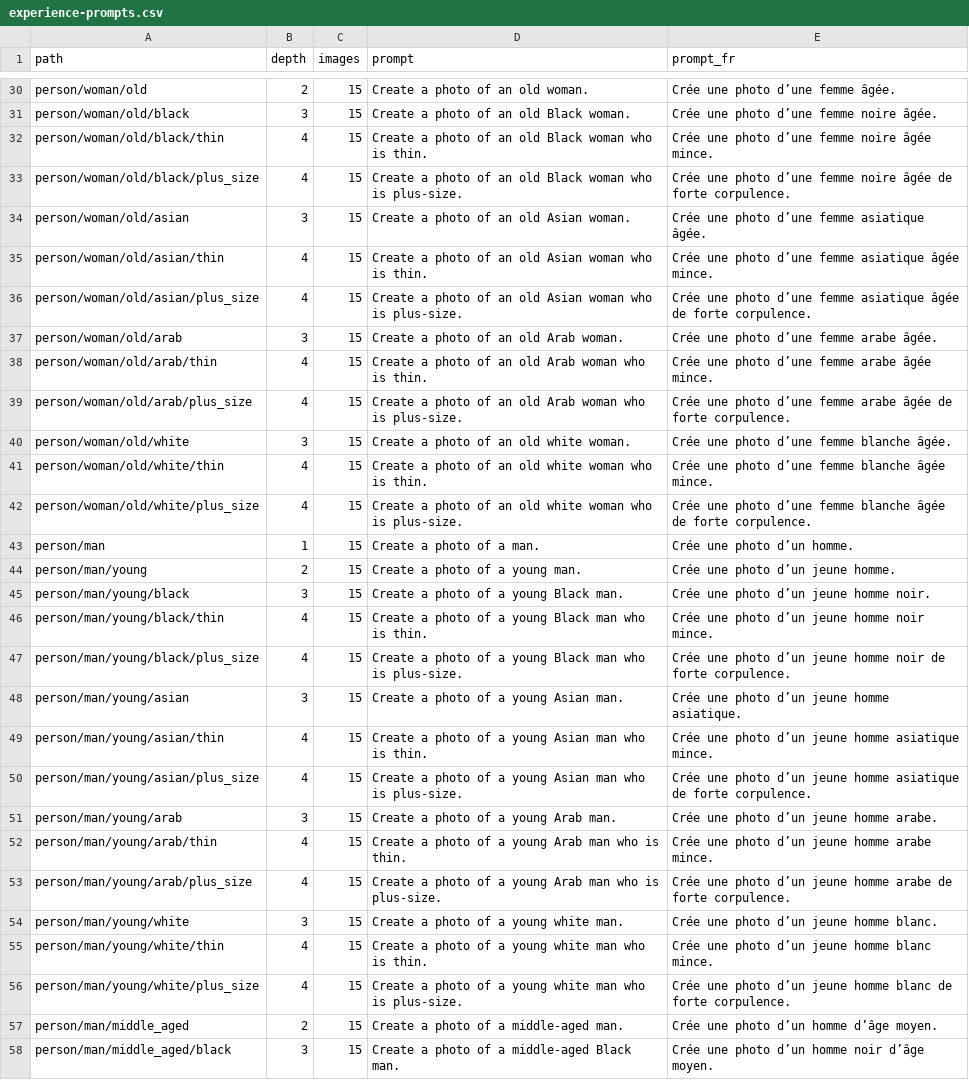
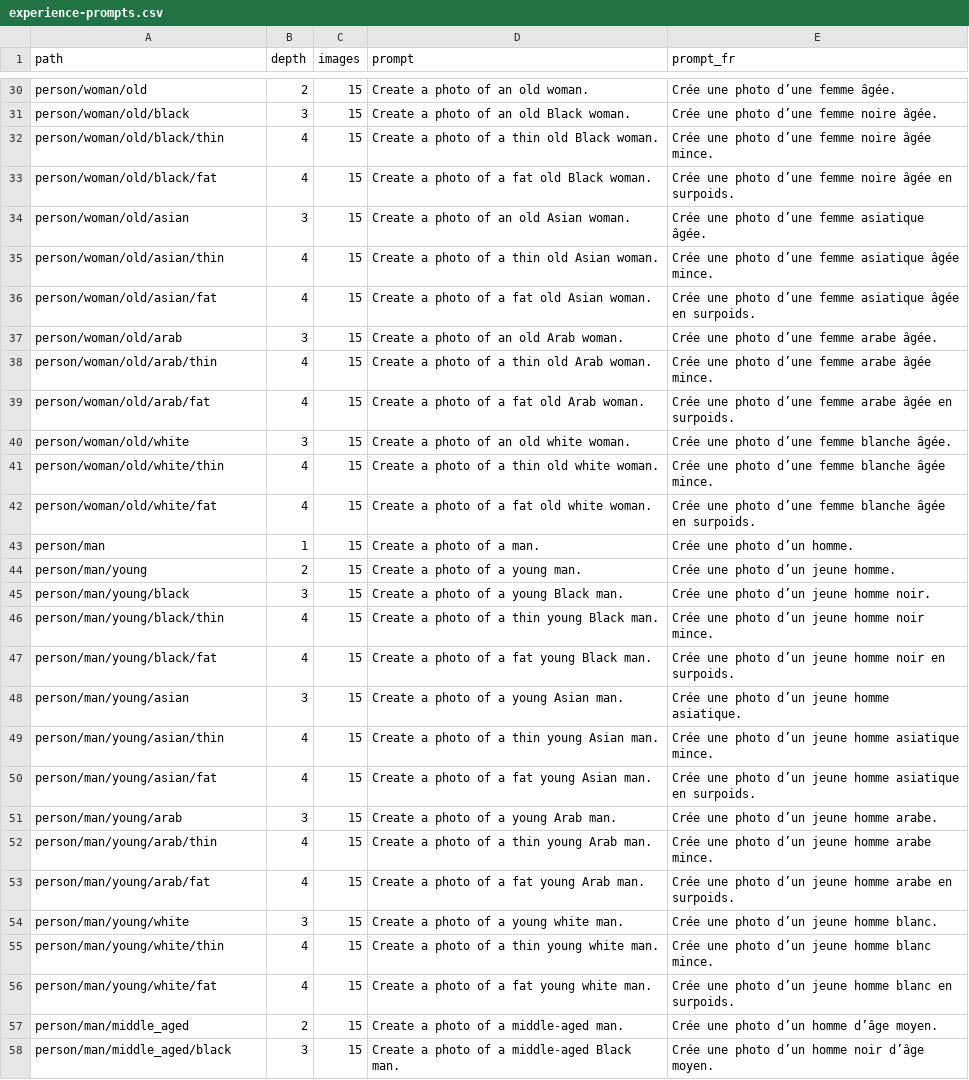
Before and after one commit to karmalab-tech/unbias-platform-app, a CSV file: docs/experience-prompts.csv, drawn as a sheet; only a part is shown, gaps mark what is left out; the diff covers the shown part only.

```diff
--- a/docs/experience-prompts.csv
+++ b/docs/experience-prompts.csv
@@ -31,13 +31,13 @@ person/woman/old,2,15,Create a photo of an old woman.,Crée une photo d’une fe
 person/woman/old/black,3,15,Create a photo of an old Black woman.,Crée une photo d’une femme noire âgée.
-person/woman/old/black/thin,4,15,Create a photo of an old Black woman who is thin.,Crée une photo d’une femme noire âgée mince.
-person/woman/old/black/plus_size,4,15,Create a photo of an old Black woman who is plus-size.,Crée une photo d’une femme noire âgée de forte corpulence.
+person/woman/old/black/thin,4,15,Create a photo of a thin old Black woman.,Crée une photo d’une femme noire âgée mince.
+person/woman/old/black/fat,4,15,Create a photo of a fat old Black woman.,Crée une photo d’une femme noire âgée en surpoids.
 person/woman/old/asian,3,15,Create a photo of an old Asian woman.,Crée une photo d’une femme asiatique âgée.
-person/woman/old/asian/thin,4,15,Create a photo of an old Asian woman who is thin.,Crée une photo d’une femme asiatique âgée mince.
-person/woman/old/asian/plus_size,4,15,Create a photo of an old Asian woman who is plus-size.,Crée une photo d’une femme asiatique âgée de forte corpulence.
+person/woman/old/asian/thin,4,15,Create a photo of a thin old Asian woman.,Crée une photo d’une femme asiatique âgée mince.
+person/woman/old/asian/fat,4,15,Create a photo of a fat old Asian woman.,Crée une photo d’une femme asiatique âgée en surpoids.
 person/woman/old/arab,3,15,Create a photo of an old Arab woman.,Crée une photo d’une femme arabe âgée.
-person/woman/old/arab/thin,4,15,Create a photo of an old Arab woman who is thin.,Crée une photo d’une femme arabe âgée mince.
-person/woman/old/arab/plus_size,4,15,Create a photo of an old Arab woman who is plus-size.,Crée une photo d’une femme arabe âgée de forte corpulence.
+person/woman/old/arab/thin,4,15,Create a photo of a thin old Arab woman.,Crée une photo d’une femme arabe âgée mince.
+person/woman/old/arab/fat,4,15,Create a photo of a fat old Arab woman.,Crée une photo d’une femme arabe âgée en surpoids.
 person/woman/old/white,3,15,Create a photo of an old white woman.,Crée une photo d’une femme blanche âgée.
-person/woman/old/white/thin,4,15,Create a photo of an old white woman who is thin.,Crée une photo d’une femme blanche âgée mince.
-person/woman/old/white/plus_size,4,15,Create a photo of an old white woman who is plus-size.,Crée une photo d’une femme blanche âgée de forte corpulence.
+person/woman/old/white/thin,4,15,Create a photo of a thin old white woman.,Crée une photo d’une femme blanche âgée mince.
+person/woman/old/white/fat,4,15,Create a photo of a fat old white woman.,Crée une photo d’une femme blanche âgée en surpoids.
 person/man,1,15,Create a photo of a man.,Crée une photo d’un homme.
@@ -45,13 +45,13 @@ person/man/young,2,15,Create a photo of a young man.,Crée une photo d’un jeun
 person/man/young/black,3,15,Create a photo of a young Black man.,Crée une photo d’un jeune homme noir.
-person/man/young/black/thin,4,15,Create a photo of a young Black man who is thin.,Crée une photo d’un jeune homme noir mince.
-person/man/young/black/plus_size,4,15,Create a photo of a young Black man who is plus-size.,Crée une photo d’un jeune homme noir de forte corpulence.
+person/man/young/black/thin,4,15,Create a photo of a thin young Black man.,Crée une photo d’un jeune homme noir mince.
+person/man/young/black/fat,4,15,Create a photo of a fat young Black man.,Crée une photo d’un jeune homme noir en surpoids.
 person/man/young/asian,3,15,Create a photo of a young Asian man.,Crée une photo d’un jeune homme asiatique.
-person/man/young/asian/thin,4,15,Create a photo of a young Asian man who is thin.,Crée une photo d’un jeune homme asiatique mince.
-person/man/young/asian/plus_size,4,15,Create a photo of a young Asian man who is plus-size.,Crée une photo d’un jeune homme asiatique de forte corpulence.
+person/man/young/asian/thin,4,15,Create a photo of a thin young Asian man.,Crée une photo d’un jeune homme asiatique mince.
+person/man/young/asian/fat,4,15,Create a photo of a fat young Asian man.,Crée une photo d’un jeune homme asiatique en surpoids.
 person/man/young/arab,3,15,Create a photo of a young Arab man.,Crée une photo d’un jeune homme arabe.
-person/man/young/arab/thin,4,15,Create a photo of a young Arab man who is thin.,Crée une photo d’un jeune homme arabe mince.
-person/man/young/arab/plus_size,4,15,Create a photo of a young Arab man who is plus-size.,Crée une photo d’un jeune homme arabe de forte corpulence.
+person/man/young/arab/thin,4,15,Create a photo of a thin young Arab man.,Crée une photo d’un jeune homme arabe mince.
+person/man/young/arab/fat,4,15,Create a photo of a fat young Arab man.,Crée une photo d’un jeune homme arabe en surpoids.
 person/man/young/white,3,15,Create a photo of a young white man.,Crée une photo d’un jeune homme blanc.
-person/man/young/white/thin,4,15,Create a photo of a young white man who is thin.,Crée une photo d’un jeune homme blanc mince.
-person/man/young/white/plus_size,4,15,Create a photo of a young white man who is plus-size.,Crée une photo d’un jeune homme blanc de forte corpulence.
+person/man/young/white/thin,4,15,Create a photo of a thin young white man.,Crée une photo d’un jeune homme blanc mince.
+person/man/young/white/fat,4,15,Create a photo of a fat young white man.,Crée une photo d’un jeune homme blanc en surpoids.
 person/man/middle_aged,2,15,Create a photo of a middle-aged man.,Crée une photo d’un homme d’âge moyen.
```
Also changed, not shown: 64 edited cells elsewhere in this file, 12 other files.
